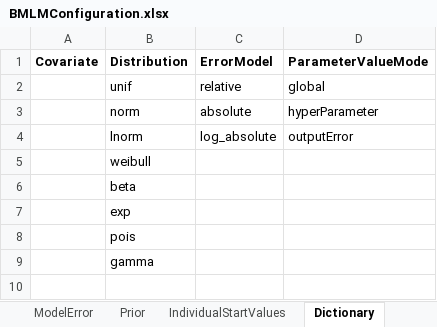
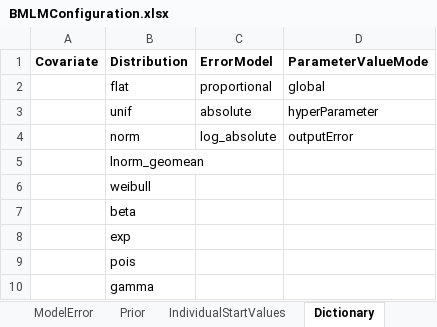
Before and after one commit to Open-Systems-Pharmacology/OSPSuite.BMLM, an Excel workbook: inst/templates/BMLMConfiguration.xlsx, sheet Dictionary, drawn as a sheet; values as stored, in another font and other column widths than the file's, no borders; removed rows and columns are numbered as before the commit, all else as after; the diff names each change by its address in the sheet, - before the commit and + after, or states it on an @@ line.

```diff
--- a/inst/templates/BMLMConfiguration.xlsx (sheet Dictionary)
+++ b/inst/templates/BMLMConfiguration.xlsx (sheet Dictionary)
+row 2:  | flat | proportional | global
-C3 (ErrorModel): relative
+C3 (ErrorModel): absolute
-D3 (ParameterValueMode): global
+D3 (ParameterValueMode): hyperParameter
-C4 (ErrorModel): absolute
+C4 (ErrorModel): log_absolute
-D4 (ParameterValueMode): hyperParameter
+D4 (ParameterValueMode): outputError
-row 4:  | lnorm | log_absolute | outputError
+row 5:  | lnorm_geomean
```
Also changed, not shown: sheet Prior, sheet IndividualStartValues, sheet ParameterDefinition, sheet ModelError, 56 other files.
